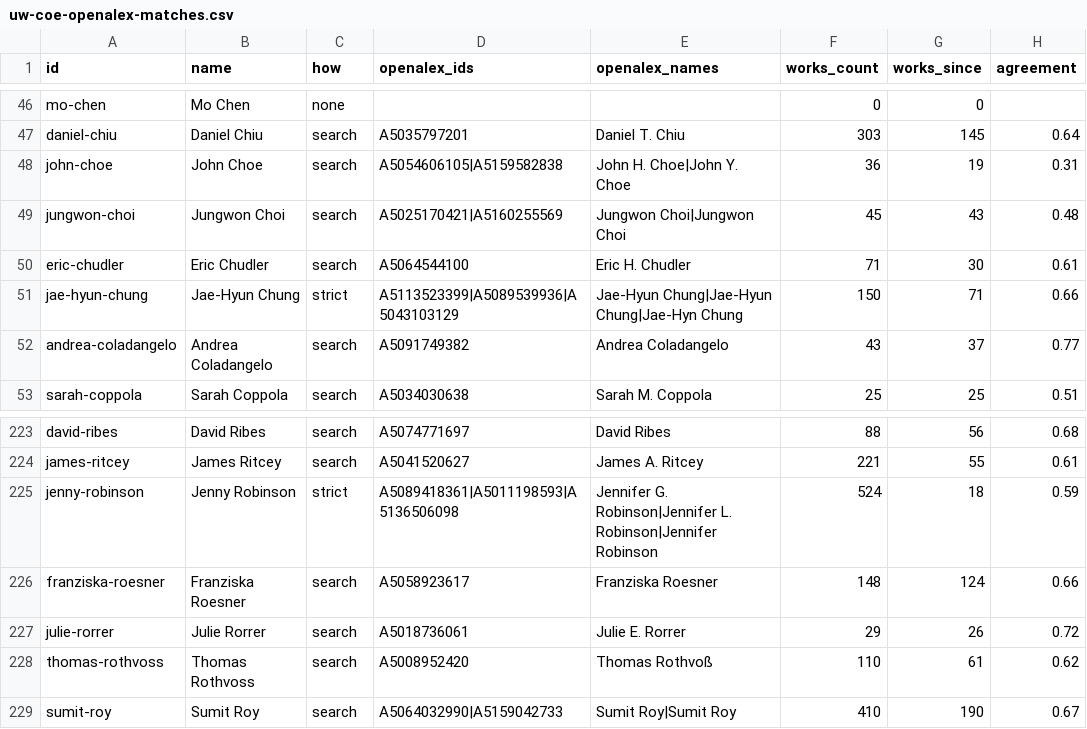
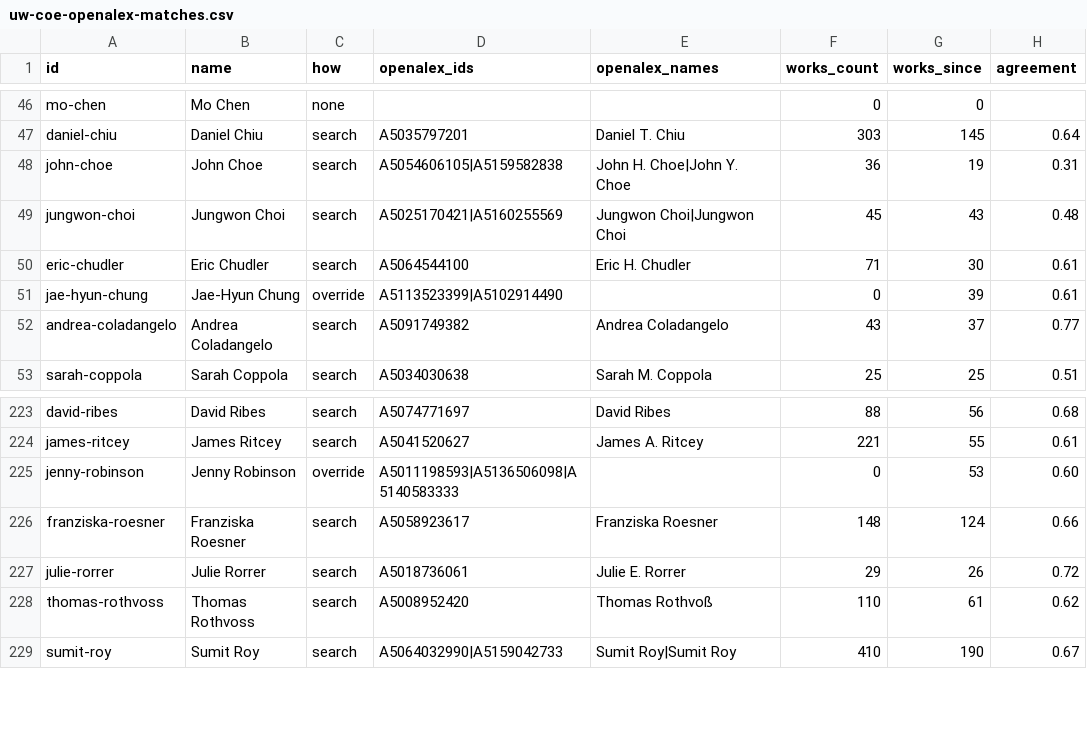
Before and after one commit to pisan-labs/research-map, a CSV file: rosters/uw-coe-openalex-matches.csv, drawn as a sheet; only a part is shown, gaps mark what is left out.

```diff
--- a/rosters/uw-coe-openalex-matches.csv
+++ b/rosters/uw-coe-openalex-matches.csv
@@ -50,3 +50,3 @@ jungwon-choi,Jungwon Choi,search,A5025170421|A5160255569,Jungwon Choi|Jungwon Ch
 eric-chudler,Eric Chudler,search,A5064544100,Eric H. Chudler,71,30,0.61
-jae-hyun-chung,Jae-Hyun Chung,strict,A5113523399|A5089539936|A5043103129,Jae-Hyun Chung|Jae‐Hyun Chung|Jae-Hyn Chung,150,71,0.66
+jae-hyun-chung,Jae-Hyun Chung,override,A5113523399|A5102914490,,0,39,0.61
 andrea-coladangelo,Andrea Coladangelo,search,A5091749382,Andrea Coladangelo,43,37,0.77
@@ -224,3 +224,3 @@ david-ribes,David Ribes,search,A5074771697,David Ribes,88,56,0.68
 james-ritcey,James Ritcey,search,A5041520627,James A. Ritcey,221,55,0.61
-jenny-robinson,Jenny Robinson,strict,A5089418361|A5011198593|A5136506098,Jennifer G. Robinson|Jennifer L. Robinson|Jennifer Robinson,524,18,0.59
+jenny-robinson,Jenny Robinson,override,A5011198593|A5136506098|A5140583333,,0,53,0.60
 franziska-roesner,Franziska Roesner,search,A5058923617,Franziska Roesner,148,124,0.66
```
Also changed, not shown: rosters/ucsb-coe-openalex-candidates.csv, rosters/ucsb-coe-openalex-matches.csv.
